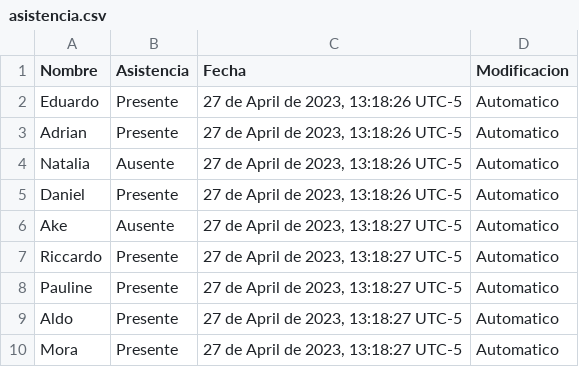
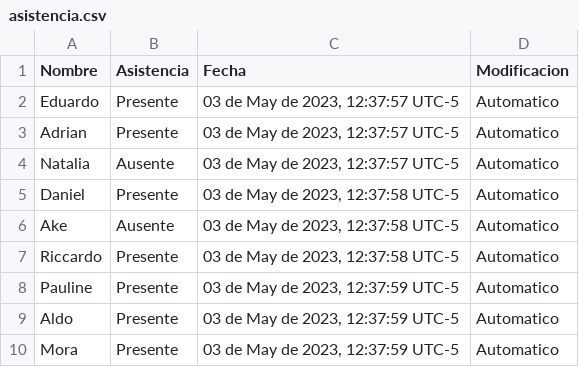
Before and after one commit to AdrianGMS/FaceCounter, a CSV file: asistencia.csv, drawn as a sheet.

```diff
--- a/asistencia.csv
+++ b/asistencia.csv
@@ -1,10 +1,10 @@
 Nombre,Asistencia,Fecha,Modificacion
-Eduardo,Presente,"27 de April de 2023, 13:18:26 UTC-5",Automatico
-Adrian,Presente,"27 de April de 2023, 13:18:26 UTC-5",Automatico
-Natalia,Ausente,"27 de April de 2023, 13:18:26 UTC-5",Automatico
-Daniel,Presente,"27 de April de 2023, 13:18:26 UTC-5",Automatico
-Ake,Ausente,"27 de April de 2023, 13:18:27 UTC-5",Automatico
-Riccardo,Presente,"27 de April de 2023, 13:18:27 UTC-5",Automatico
-Pauline,Presente,"27 de April de 2023, 13:18:27 UTC-5",Automatico
-Aldo,Presente,"27 de April de 2023, 13:18:27 UTC-5",Automatico
-Mora,Presente,"27 de April de 2023, 13:18:27 UTC-5",Automatico
+Eduardo,Presente,"03 de May de 2023, 12:37:57 UTC-5",Automatico
+Adrian,Presente,"03 de May de 2023, 12:37:57 UTC-5",Automatico
+Natalia,Ausente,"03 de May de 2023, 12:37:57 UTC-5",Automatico
+Daniel,Presente,"03 de May de 2023, 12:37:58 UTC-5",Automatico
+Ake,Ausente,"03 de May de 2023, 12:37:58 UTC-5",Automatico
+Riccardo,Presente,"03 de May de 2023, 12:37:58 UTC-5",Automatico
+Pauline,Presente,"03 de May de 2023, 12:37:59 UTC-5",Automatico
+Aldo,Presente,"03 de May de 2023, 12:37:59 UTC-5",Automatico
+Mora,Presente,"03 de May de 2023, 12:37:59 UTC-5",Automatico
```
Also changed, not shown: 6 other files.
